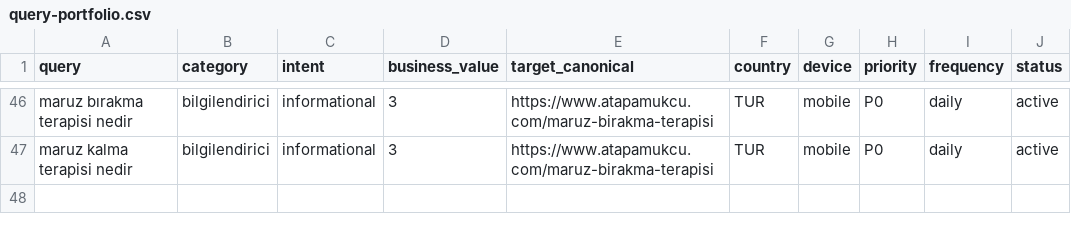
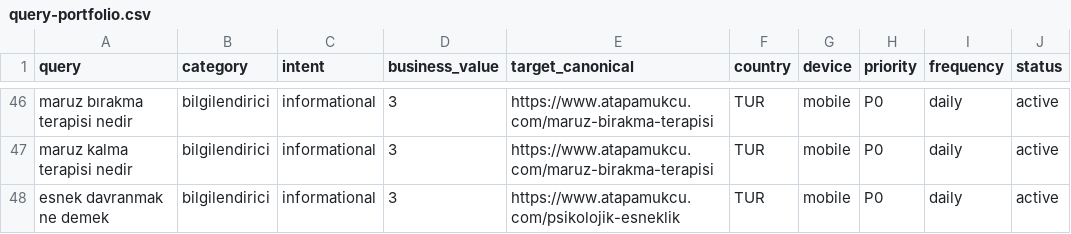
Before and after one commit to omeratapamukcu-ops/atapamukcu.com, a CSV file: seo-ops/query-portfolio.csv, drawn as a sheet; only a part is shown, gaps mark what is left out; the diff names each change by its address in the sheet, - before the commit and + after, or states it on an @@ line.

```diff
--- a/seo-ops/query-portfolio.csv
+++ b/seo-ops/query-portfolio.csv
+row 48: esnek davranmak ne demek | bilgilendirici | informational | 3 | https://www.atapamukcu.com/psikolojik-esneklik | TUR | mobile | P0 | daily | active
```
Also changed, not shown: seo-ops/backlog.csv, seo-ops/measurements.csv, 8 other files.
